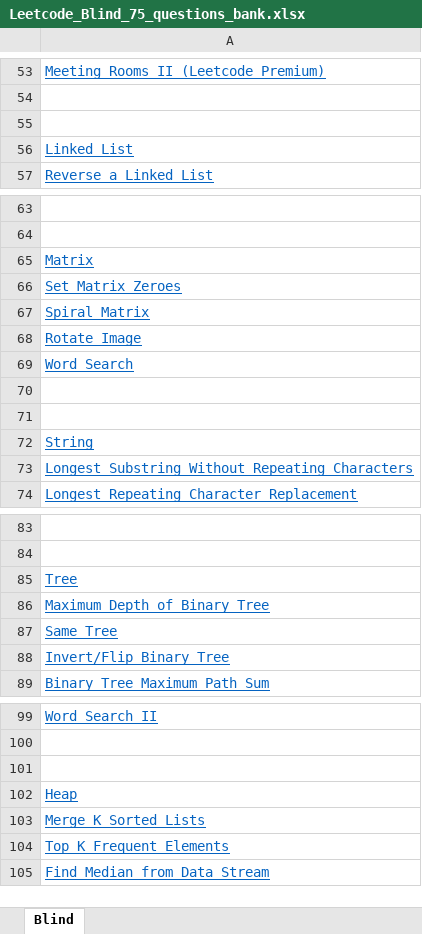
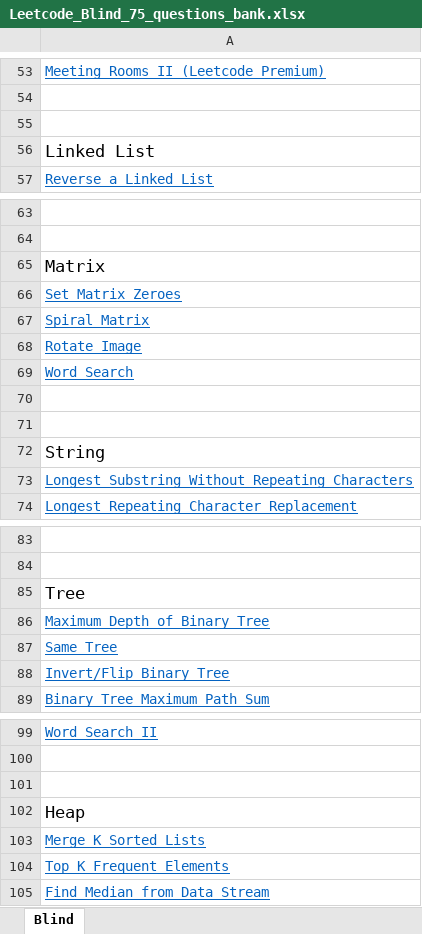
Before and after one commit to sid24gupta/Leetcode_Blind_75, an Excel workbook: Leetcode_Blind_75_questions_bank.xlsx, sheet Blind, drawn as a sheet; only a part is shown, gaps mark what is left out; values as stored, in another font and other column widths than the file's, no borders; the diff names each change by its address in the sheet, - before the commit and + after, or states it on an @@ line.

Commit message:
xlsx changes

```diff
--- a/Leetcode_Blind_75_questions_bank.xlsx (sheet Blind)
+++ b/Leetcode_Blind_75_questions_bank.xlsx (sheet Blind)
@@ A56 underline: on → off, text colour: #0563C1 → black, text size: larger @@
@@ A65 underline: on → off, text colour: #0563C1 → black, text size: larger @@
@@ A72 underline: on → off, text colour: #0563C1 → black, text size: larger @@
@@ A85 underline: on → off, text colour: #0563C1 → black, text size: larger @@
@@ A102 underline: on → off, text colour: #0563C1 → black, text size: larger @@
```
